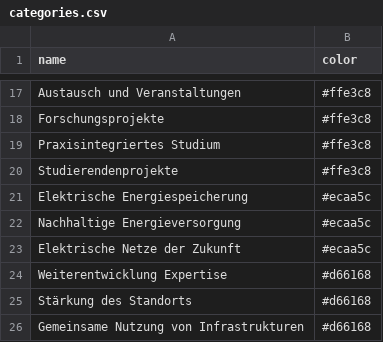
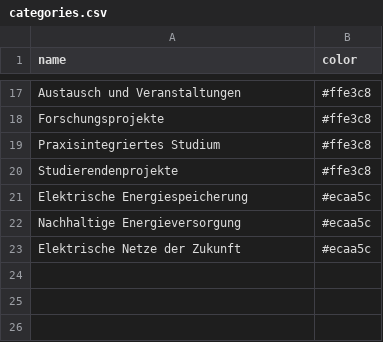
Before and after one commit to HannahKu/dependency-wheel, a CSV file: categories.csv, drawn as a sheet; only a part is shown, gaps mark what is left out.

Commit message:
Update categories.csv

```diff
--- a/categories.csv
+++ b/categories.csv
@@ -23,4 +23 @@ Nachhaltige Energieversorgung,#ecaa5c
 Elektrische Netze der Zukunft,#ecaa5c
-Weiterentwicklung Expertise,#d66168
-Stärkung des Standorts,#d66168
-Gemeinsame Nutzung von Infrastrukturen,#d66168
```
